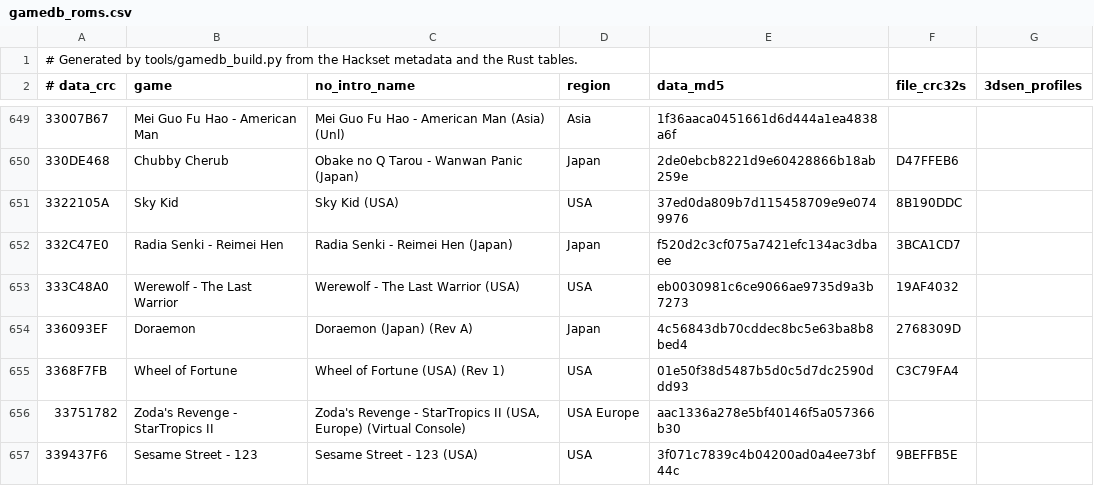
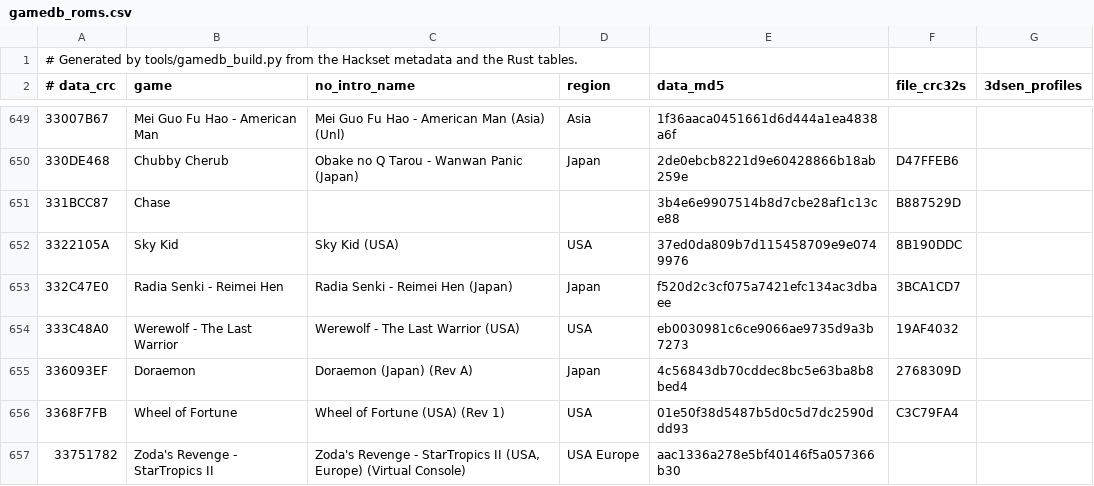
Before and after one commit to nixxou/zaxnes, a CSV file: rust/crates/zax-app/data/gamedb_roms.csv, drawn as a sheet; only a part is shown, gaps mark what is left out; the shorter side is filled out with more unchanged rows; the diff names each change by its address in the sheet, - before the commit and + after, or states it on an @@ line.

Commit message:
gamedb: homebrews the Hackset lacks (profiles/extra_roms.csv, tools/extra_rom.py); Chase from the 3dSen 2.2 bundle

```diff
--- a/rust/crates/zax-app/data/gamedb_roms.csv
+++ b/rust/crates/zax-app/data/gamedb_roms.csv
+row 651: 331BCC87 | Chase |  |  | 3b4e6e9907514b8d7cbe28af1c13ce88 | B887529D
```
Also changed, not shown: rust/crates/zax-app/data/gamedb_games.csv, rust/profiles/3dsen_names.csv, 5 other files.
